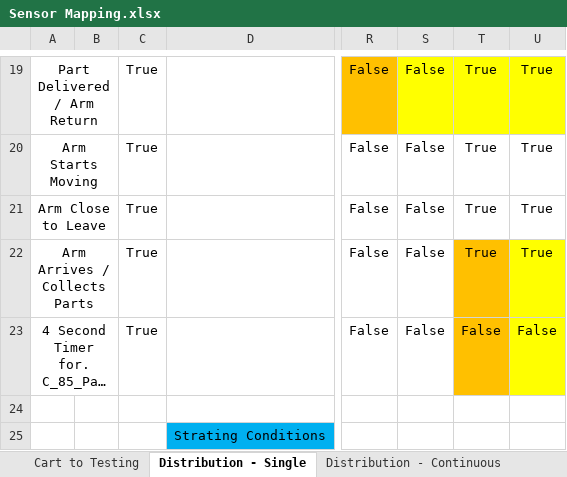
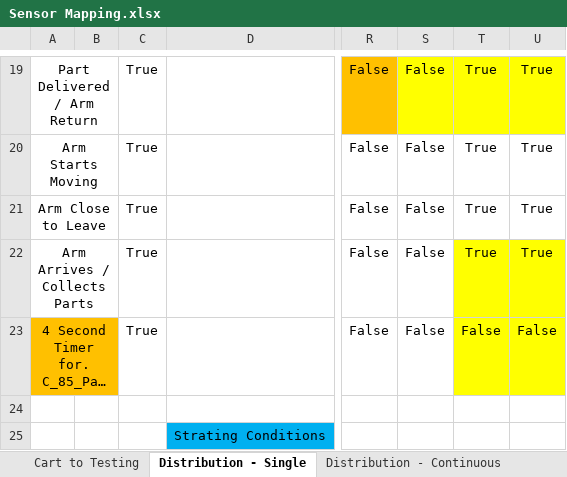
Before and after one commit to gasiepgodoy/DT-FMS, an Excel workbook: Sensor Mapping.xlsx, sheet Distribution - Single, drawn as a sheet; only a part is shown, gaps mark what is left out; long unchanged cells end in …; values as stored, in another font and other column widths than the file's, no borders; the diff names each change by its address in the sheet, - before the commit and + after, or states it on an @@ line.

```diff
--- a/Sensor Mapping.xlsx (sheet Distribution - Single)
+++ b/Sensor Mapping.xlsx (sheet Distribution - Single)
-T22:T23 fill: #FFC000
+T22:T23 fill: #FFFF00
-A23:B23 fill: none
+A23:B23 fill: #FFC000
```
Also changed, not shown: sheet Distribution - Continuous, sheet Distribution - Counted, other sheet tabs.
